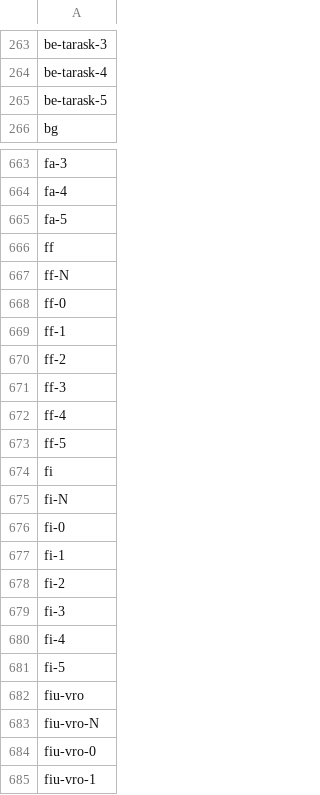
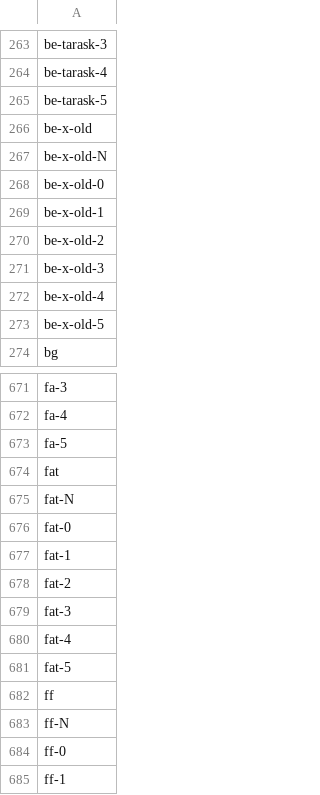
Before and after one commit to Abhishek02bhardwaj/Translators_Data, a CSV file: language_codes.csv, drawn as a sheet; only a part is shown, gaps mark what is left out; the shorter side is filled out with more unchanged rows; the diff covers the shown part only.

```diff
--- a/language_codes.csv
+++ b/language_codes.csv
@@ -265,2 +265,10 @@ be-tarask-4
 be-tarask-5
+be-x-old
+be-x-old-N
+be-x-old-0
+be-x-old-1
+be-x-old-2
+be-x-old-3
+be-x-old-4
+be-x-old-5
 bg
@@ -665,2 +673,10 @@ fa-4
 fa-5
+fat
+fat-N
+fat-0
+fat-1
+fat-2
+fat-3
+fat-4
+fat-5
 ff
```
Also changed, not shown: 24 added rows and 24 moved rows elsewhere in this file, user_languages.csv, user_languages_user_template.csv, 3 other files.
